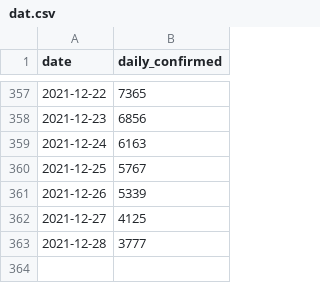
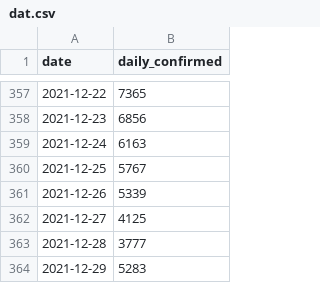
Before and after one commit to kimfinale/pfilter, a CSV file: daily_sim/dat.csv, drawn as a sheet; only a part is shown, gaps mark what is left out.

```diff
--- a/daily_sim/dat.csv
+++ b/daily_sim/dat.csv
@@ -363 +363,2 @@ date,daily_confirmed
 2021-12-28,3777
+2021-12-29,5283
```
Also changed, not shown: 1 other file.
